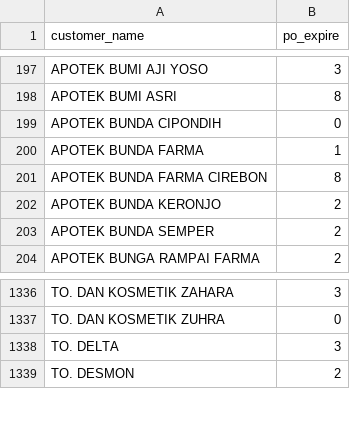
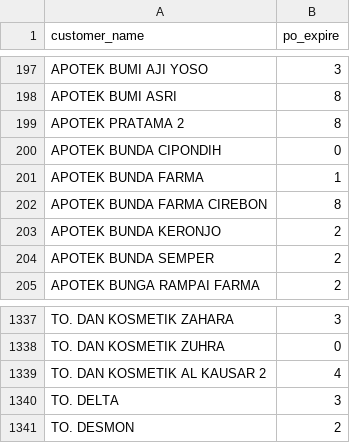
Before and after one commit to rianying/WPAutomate, a CSV file: po_expire.csv, drawn as a sheet; only a part is shown, gaps mark what is left out.

Commit message:
Update po_expire.csv

```diff
--- a/po_expire.csv
+++ b/po_expire.csv
@@ -198,2 +198,3 @@ APOTEK BUMI AJI YOSO,3
 APOTEK BUMI ASRI,8
+APOTEK PRATAMA 2, 8
 APOTEK BUNDA CIPONDIH,0
@@ -1337,2 +1338,3 @@ TO. DAN KOSMETIK ZAHARA,3
 TO. DAN KOSMETIK ZUHRA,0
+TO. DAN KOSMETIK AL KAUSAR 2, 4
 TO. DELTA,3
```
